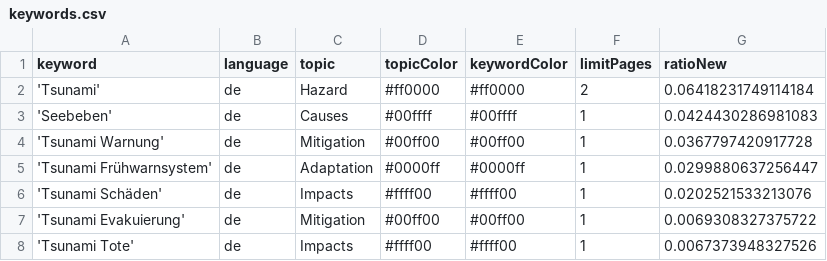
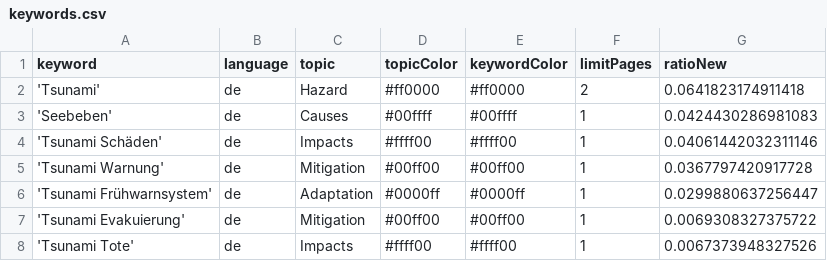
Before and after one commit to MarcoL95-news/tsunamiIsComing, a CSV file: keywords.csv, drawn as a sheet.

```diff
--- a/keywords.csv
+++ b/keywords.csv
@@ -1,7 +1,7 @@
 keyword,language,topic,topicColor,keywordColor,limitPages,ratioNew
-'Tsunami',de,Hazard,#ff0000,#ff0000,2,0.06418231749114184
+'Tsunami',de,Hazard,#ff0000,#ff0000,2,0.0641823174911418
 'Seebeben',de,Causes,#00ffff,#00ffff,1,0.0424430286981083
+'Tsunami Schäden',de,Impacts,#ffff00,#ffff00,1,0.04061442032311146
 'Tsunami Warnung',de,Mitigation,#00ff00,#00ff00,1,0.0367797420917728
 'Tsunami Frühwarnsystem',de,Adaptation,#0000ff,#0000ff,1,0.0299880637256447
-'Tsunami Schäden',de,Impacts,#ffff00,#ffff00,1,0.0202521533213076
 'Tsunami Evakuierung',de,Mitigation,#00ff00,#00ff00,1,0.0069308327375722
```
Also changed, not shown: csv/news_2026_05.csv.
